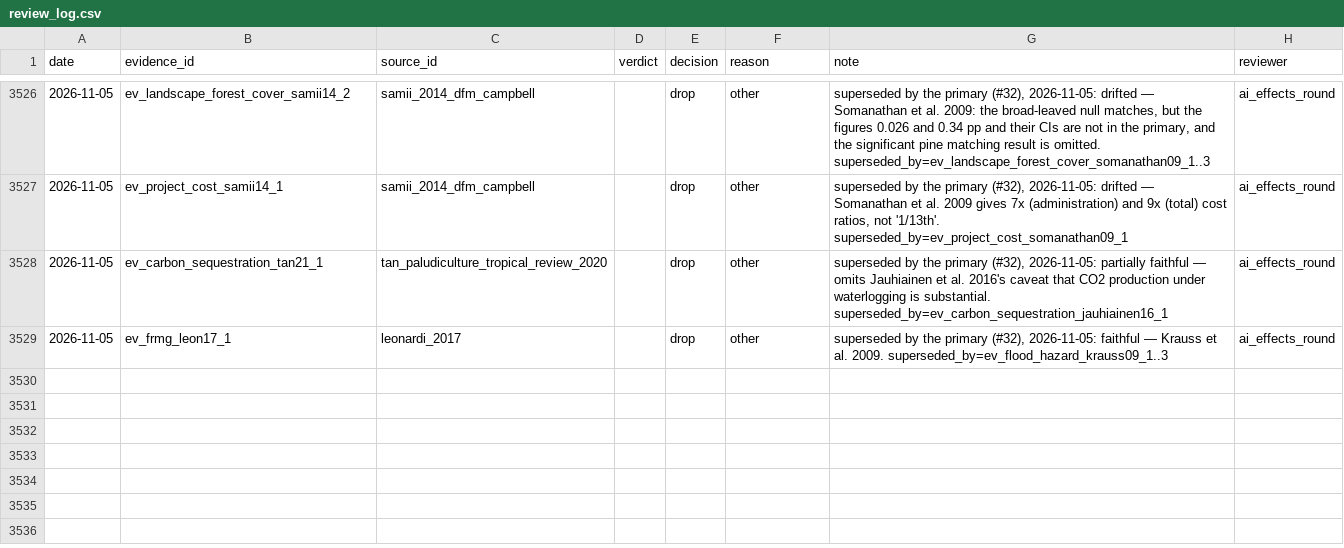
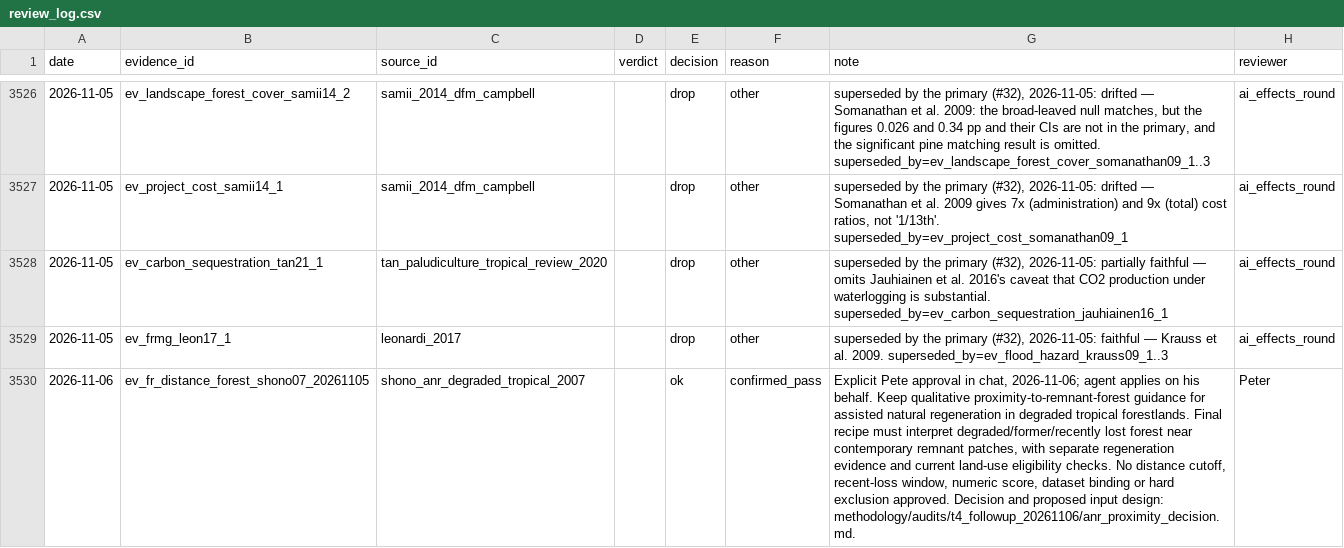
Before and after one commit to CIAT/nbs_ruralscan, a CSV file: pipeline/metrics/review_log.csv, drawn as a sheet; only a part is shown, gaps mark what is left out; the diff names each change by its address in the sheet, - before the commit and + after, or states it on an @@ line.

Commit message:
docs: retain ANR proximity and spatial recipe needs (#601)

```diff
--- a/pipeline/metrics/review_log.csv
+++ b/pipeline/metrics/review_log.csv
+row 3530: 2026-11-06 | ev_fr_distance_forest_shono07_20261105 | shono_anr_degraded_tropical_2007 |  | ok | confirmed_pass | Explicit Pete approval in chat, 2026-11-06; agent applies on his behalf. Keep qualitative proximity-to-remnant-forest guidance for assisted natural regeneration in degraded tropical forestlands. Final recipe must interpret degraded/former/recently lost forest near contemporary remnant patches, with separate regeneration evidence and current land-use eligibility checks. No distance cutoff, recent-loss window, numeric score, dataset binding or hard exclusion approved. Decision and proposed input design: methodology/audits/t4_followup_20261106/anr_proximity_decision.md. | Peter
```
Also changed, not shown: 8 other files.
